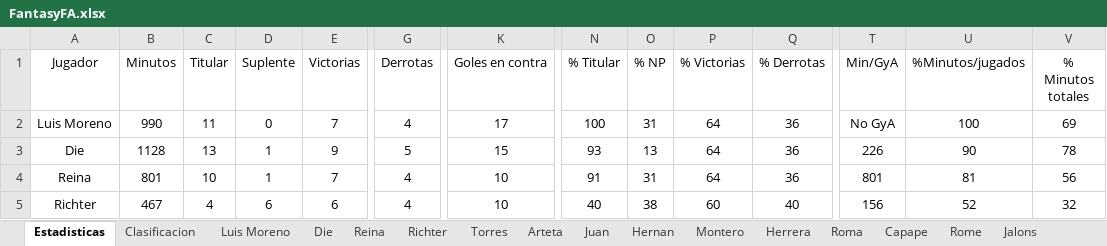
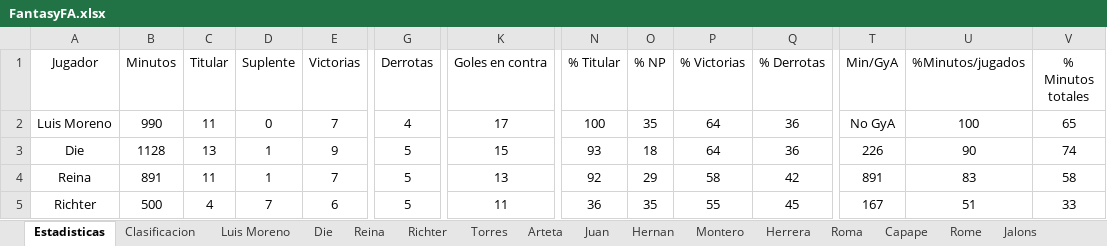
Before and after one commit to Gonzalo-Die/Excel-fantasy, an Excel workbook: FantasyFA.xlsx, sheet Estadisticas, drawn as a sheet; only a part is shown, gaps mark what is left out; values as stored, in another font and other column widths than the file's, no borders; charts and pictures not drawn; the diff covers the shown part only; the diff names each change by its address in the sheet, - before the commit and + after, or states it on an @@ line.

```diff
--- a/FantasyFA.xlsx (sheet Estadisticas)
+++ b/FantasyFA.xlsx (sheet Estadisticas)
-O2 (% NP): 31
+O2 (% NP): 35
-V2 (% Minutos totales): 69
+V2 (% Minutos totales): 65
-O3 (% NP): 13
+O3 (% NP): 18
-V3 (% Minutos totales): 78
+V3 (% Minutos totales): 74
-B4 (Minutos): 801
+B4 (Minutos): 891
-C4 (Titular): 10
+C4 (Titular): 11
-G4:G5 (Derrotas): 4
+G4:G5 (Derrotas): 5
-K4 (Goles en contra): 10
+K4 (Goles en contra): 13
-N4 (% Titular): 91
+N4 (% Titular): 92
-O4 (% NP): 31
+O4 (% NP): 29
-P4 (% Victorias): 64
+P4 (% Victorias): 58
-Q4 (% Derrotas): 36
+Q4 (% Derrotas): 42
-T4 (Min/GyA): 801
+T4 (Min/GyA): 891
-U4 (%Minutos/jugados): 81
+U4 (%Minutos/jugados): 83
-V4 (% Minutos totales): 56
+V4 (% Minutos totales): 58
-B5 (Minutos): 467
+B5 (Minutos): 500
-D5 (Suplente): 6
+D5 (Suplente): 7
-K5 (Goles en contra): 10
+K5 (Goles en contra): 11
-N5 (% Titular): 40
+N5 (% Titular): 36
-O5 (% NP): 38
+O5 (% NP): 35
-P5 (% Victorias): 60
+P5 (% Victorias): 55
-Q5 (% Derrotas): 40
+Q5 (% Derrotas): 45
-T5 (Min/GyA): 156
+T5 (Min/GyA): 167
-U5 (%Minutos/jugados): 52
+U5 (%Minutos/jugados): 51
-V5 (% Minutos totales): 32
+V5 (% Minutos totales): 33
```
Also changed, not shown: 158 edited cells elsewhere in this sheet, sheet Clasificacion, sheet Rome, sheet Berned, sheet Herrera, sheet Asier, sheet Siegrist, 10 more sheets, charts or pictures.
